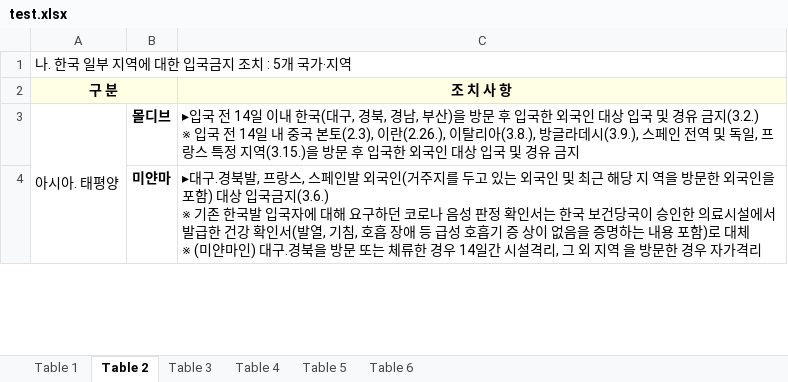
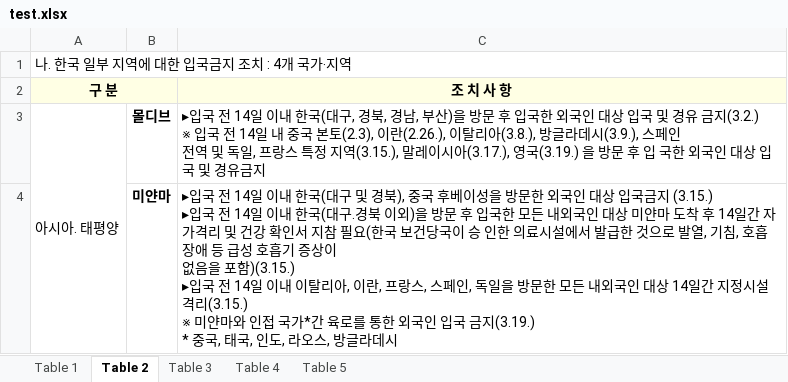
Before and after one commit to forbid403/coronascan, an Excel workbook: working/test.xlsx, sheet Table 2, drawn as a sheet; only a part is shown; values as stored, in another font and other column widths than the file's, no borders; ↵ is a line break in a cell; the diff covers the shown part only; the diff names each change by its address in the sheet, - before the commit and + after, or states it on an @@ line.

```diff
--- a/working/test.xlsx (sheet Table 2)
+++ b/working/test.xlsx (sheet Table 2)
-sheet tab: Table 6
-A1: 나. 한국 일부 지역에 대한 입국금지 조치 : 5개 국가‧지역
+A1: 나. 한국 일부 지역에 대한 입국금지 조치 : 4개 국가‧지역
-C3: …정 지역(3.15.)을 방문 후 입국한 외국인 대상 입국 및 경유 금지
+C3: …정 지역(3.15.), 말레이시아(3.17.), 영국(3.19.) 을 방문 후 입 국한 외국인 대상 입국 및 경유금지
-C4: ▸대구․경북발, 프랑스, 스페인발 외국인(거주지를 두고 있는 외국인 및 최근 해당 지 역을 방문한 외국인을 포함) 대상 입국금지(3.6.) ↵ ※ 기존 한국발 입국자에 대해 요구하던 코로나 음성 판정 확인서는 한국 보건당국이 승인한 의료시설에서 발급한 건강 확인서(발열, 기침, 호흡 장애 등 급성 호흡기 증 상이 없음을 증명하는 내용 포함)로 대체 ↵ ※ (미얀마인) 대구․경북을 방문 또는 체류한 경우 14일간 시설격리, 그 외 지역 을 방문한 경우 자가격리
+C4: ▸입국 전 14일 이내 한국(대구 및 경북), 중국 후베이성을 방문한 외국인 대상 입국금지 (3.15.) ↵ ▸입국 전 14일 이내 한국(대구․경북 이외)을 방문 후 입국한 모든 내외국인 대상 미얀마 도착 후 14일간 자가격리 및 건강 확인서 지참 필요(한국 보건당국이 승 인한 의료시설에서 발급한 것으로 발열, 기침, 호흡 장애 등 급성 호흡기 증상이 ↵ 없음을 포함)(3.15.) ↵ ▸입국 전 14일 이내 이탈리아, 이란, 프랑스, 스페인, 독일을 방문한 모든 내외국인 대상 14일간 지정시설 격리(3.15.) ↵ ※ 미얀마와 인접 국가*간 육로를 통한 외국인 입국 금지(3.19.) ↵ * 중국, 태국, 인도, 라오스, 방글라데시
```
Also changed, not shown: 1 removed row, 1 edited cell and merged cells elsewhere in this sheet, sheet Table 1, sheet Table 5, sheet Table 3, sheet Table 4, charts or pictures, working/ISO국가코드.xlsx, 2 other files.
